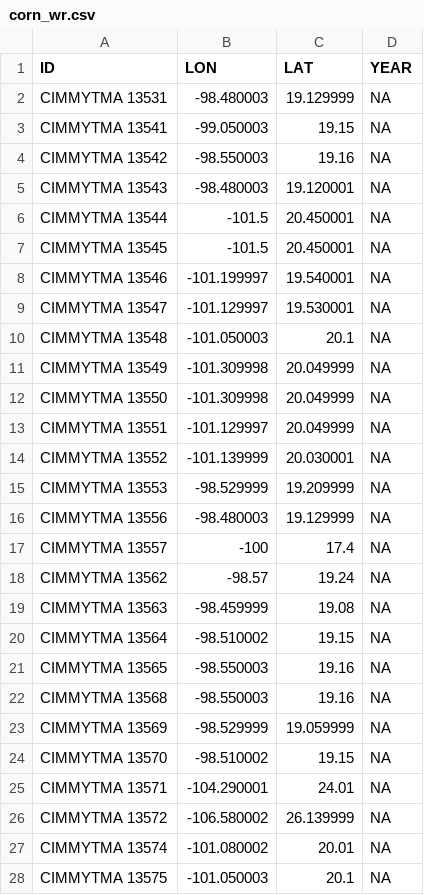
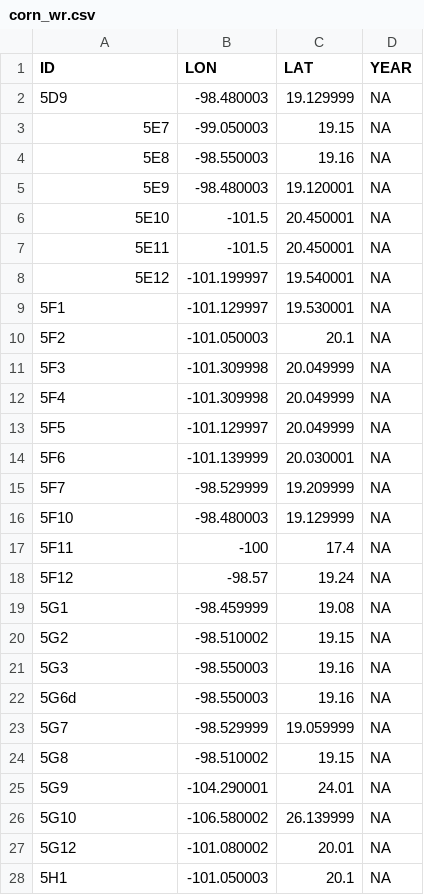
Before and after one commit to Oselmoni/CropAdapt, a CSV file: DATA/META/corn_wr.csv, drawn as a sheet; only a part is shown; the diff covers the shown part only.

```diff
--- a/DATA/META/corn_wr.csv
+++ b/DATA/META/corn_wr.csv
@@ -1,28 +1,28 @@
 "ID","LON","LAT","YEAR"
-"CIMMYTMA 13531",-98.480003,19.129999,NA
-"CIMMYTMA 13541",-99.050003,19.15,NA
-"CIMMYTMA 13542",-98.550003,19.16,NA
-"CIMMYTMA 13543",-98.480003,19.120001,NA
-"CIMMYTMA 13544",-101.5,20.450001,NA
-"CIMMYTMA 13545",-101.5,20.450001,NA
-"CIMMYTMA 13546",-101.199997,19.540001,NA
-"CIMMYTMA 13547",-101.129997,19.530001,NA
-"CIMMYTMA 13548",-101.050003,20.1,NA
-"CIMMYTMA 13549",-101.309998,20.049999,NA
-"CIMMYTMA 13550",-101.309998,20.049999,NA
-"CIMMYTMA 13551",-101.129997,20.049999,NA
-"CIMMYTMA 13552",-101.139999,20.030001,NA
-"CIMMYTMA 13553",-98.529999,19.209999,NA
-"CIMMYTMA 13556",-98.480003,19.129999,NA
-"CIMMYTMA 13557",-100,17.4,NA
-"CIMMYTMA 13562",-98.57,19.24,NA
-"CIMMYTMA 13563",-98.459999,19.08,NA
-"CIMMYTMA 13564",-98.510002,19.15,NA
-"CIMMYTMA 13565",-98.550003,19.16,NA
-"CIMMYTMA 13568",-98.550003,19.16,NA
-"CIMMYTMA 13569",-98.529999,19.059999,NA
-"CIMMYTMA 13570",-98.510002,19.15,NA
-"CIMMYTMA 13571",-104.290001,24.01,NA
-"CIMMYTMA 13572",-106.580002,26.139999,NA
-"CIMMYTMA 13574",-101.080002,20.01,NA
-"CIMMYTMA 13575",-101.050003,20.1,NA
+"5D9",-98.480003,19.129999,NA
+"5E7",-99.050003,19.15,NA
+"5E8",-98.550003,19.16,NA
+"5E9",-98.480003,19.120001,NA
+"5E10",-101.5,20.450001,NA
+"5E11",-101.5,20.450001,NA
+"5E12",-101.199997,19.540001,NA
+"5F1",-101.129997,19.530001,NA
+"5F2",-101.050003,20.1,NA
+"5F3",-101.309998,20.049999,NA
+"5F4",-101.309998,20.049999,NA
+"5F5",-101.129997,20.049999,NA
+"5F6",-101.139999,20.030001,NA
+"5F7",-98.529999,19.209999,NA
+"5F10",-98.480003,19.129999,NA
+"5F11",-100,17.4,NA
+"5F12",-98.57,19.24,NA
+"5G1",-98.459999,19.08,NA
+"5G2",-98.510002,19.15,NA
+"5G3",-98.550003,19.16,NA
+"5G6d",-98.550003,19.16,NA
+"5G7",-98.529999,19.059999,NA
+"5G8",-98.510002,19.15,NA
+"5G9",-104.290001,24.01,NA
+"5G10",-106.580002,26.139999,NA
+"5G12",-101.080002,20.01,NA
+"5H1",-101.050003,20.1,NA
```
Also changed, not shown: 124 edited cells elsewhere in this file, DATA/META/tomato_wr.csv, 36 other files.
